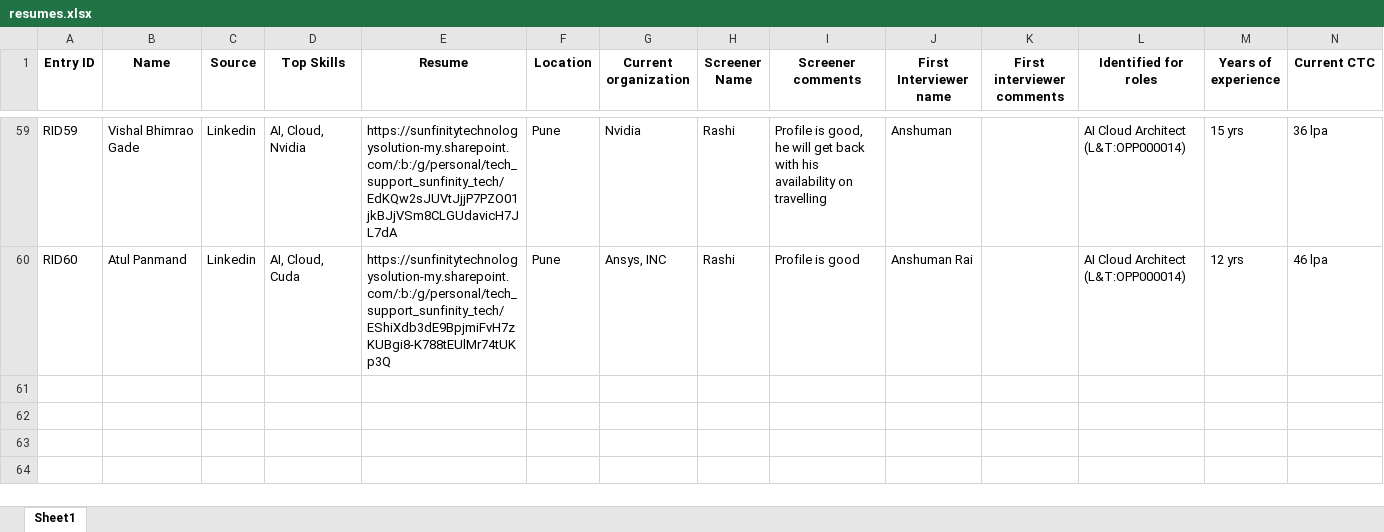
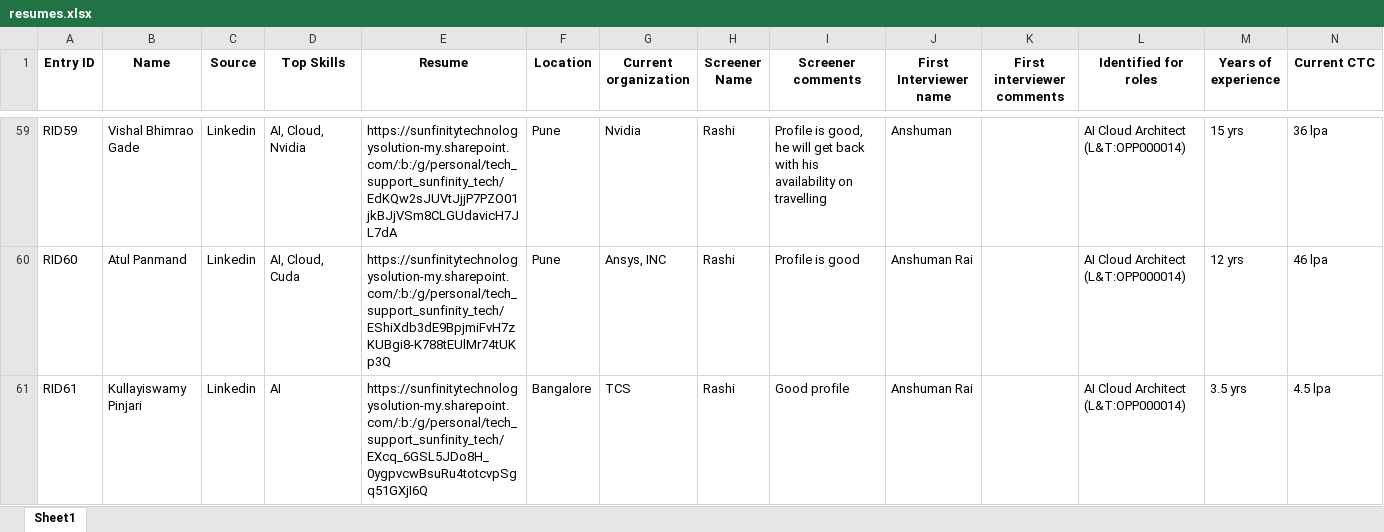
Before and after one commit to advait1307/sunfinity-crm, an Excel workbook: excel_files/resumes.xlsx, sheet Sheet1, drawn as a sheet; only a part is shown, gaps mark what is left out; values as stored, in another font and other column widths than the file's, no borders; the diff names each change by its address in the sheet, - before the commit and + after, or states it on an @@ line.

Commit message:
Update Excel file

```diff
--- a/excel_files/resumes.xlsx (sheet Sheet1)
+++ b/excel_files/resumes.xlsx (sheet Sheet1)
+row 61: RID61 | Kullayiswamy Pinjari | Linkedin | AI | https://sunfinitytechnologysolution-my.sharepoint.com/:b:/g/personal/tech_support_sunfinity_tech/EXcq_6GSL5JDo8H_0ygpvcwBsuRu4totcvpSgq51GXjI6Q | Bangalore | TCS | Rashi | Good profile | Anshuman Rai |  | AI Cloud Architect (L&T:OPP000014) | 3.5 yrs | 4.5 lpa
```
